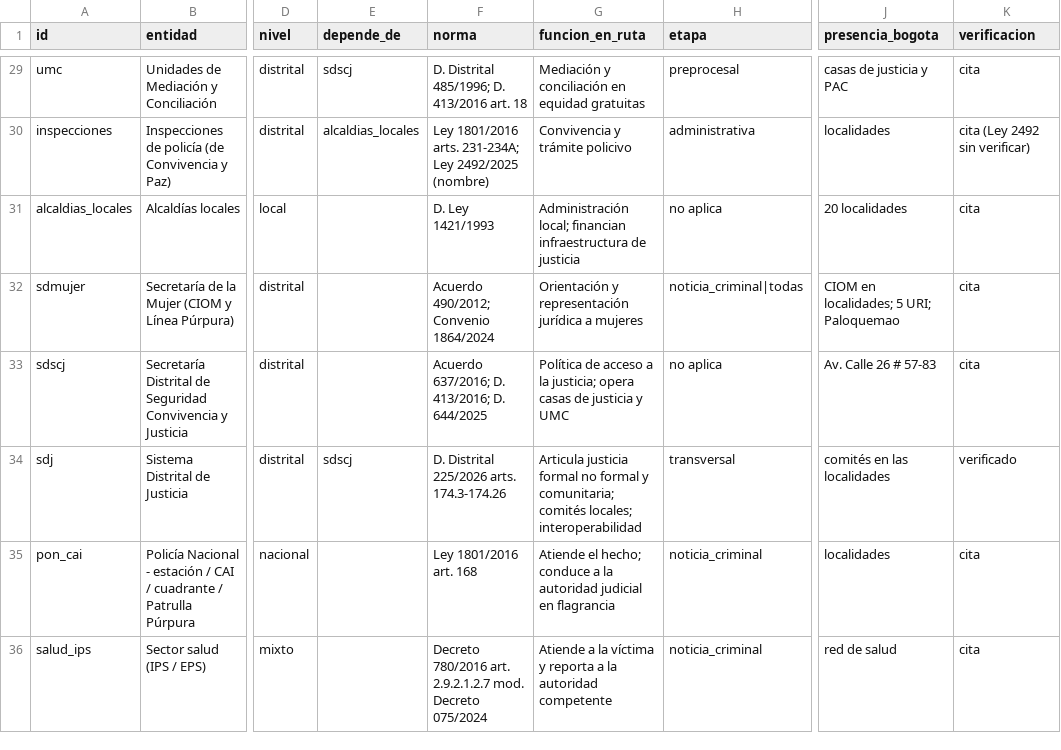
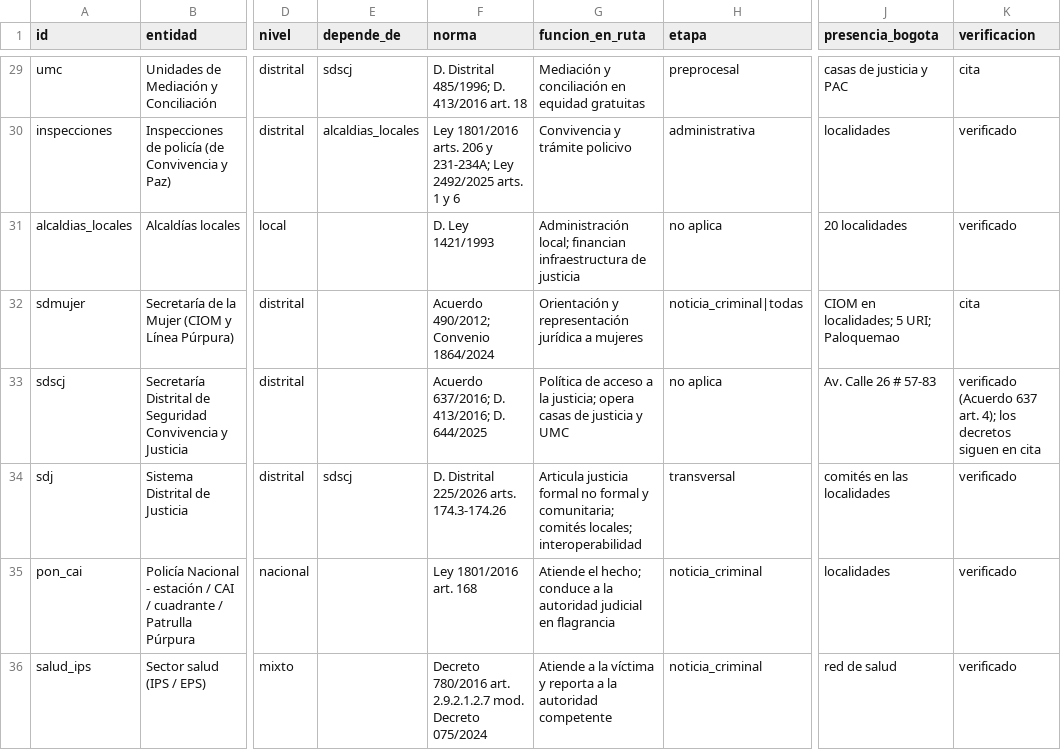
Before and after one commit to fsotosa-ops/justicia-restaurativa, a CSV file: datos/entidades.csv, drawn as a sheet; only a part is shown, gaps mark what is left out; the diff covers the shown part only; the diff names each change by its address in the sheet, - before the commit and + after, or states it on an @@ line.

```diff
--- a/datos/entidades.csv
+++ b/datos/entidades.csv
-F30 (norma): …1801/2016 arts. 231-234A; Ley 2492/2025 (nombre)
+F30 (norma): …1801/2016 arts. 206 y 231-234A; Ley 2492/2025 arts. 1 y 6
-K30 (verificacion): cita (Ley 2492 sin verificar)
+K30 (verificacion): verificado
-K31 (verificacion): cita
+K31 (verificacion): verificado
-K33 (verificacion): cita
+K33 (verificacion): verificado (Acuerdo 637 art. 4); los decretos siguen en cita
-K35:K36 (verificacion): cita
+K35:K36 (verificacion): verificado
```
Also changed, not shown: 29 edited cells elsewhere in this file, datos/remisiones.csv, 43 other files.
